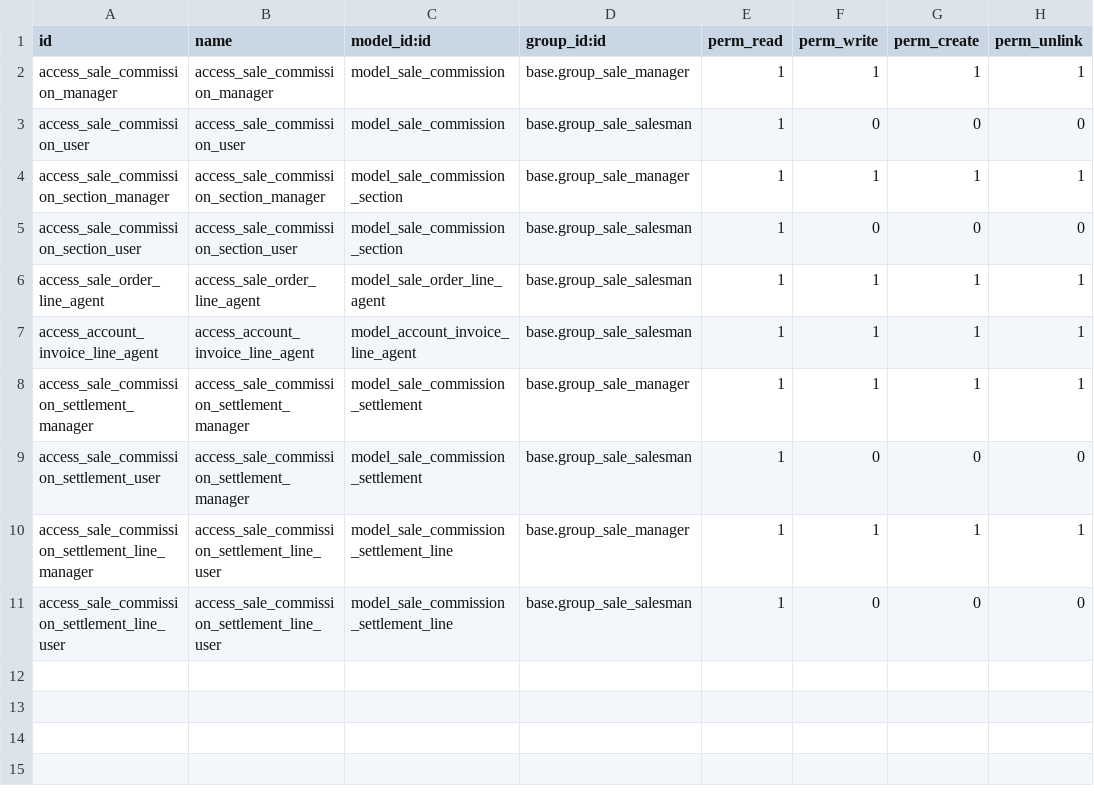
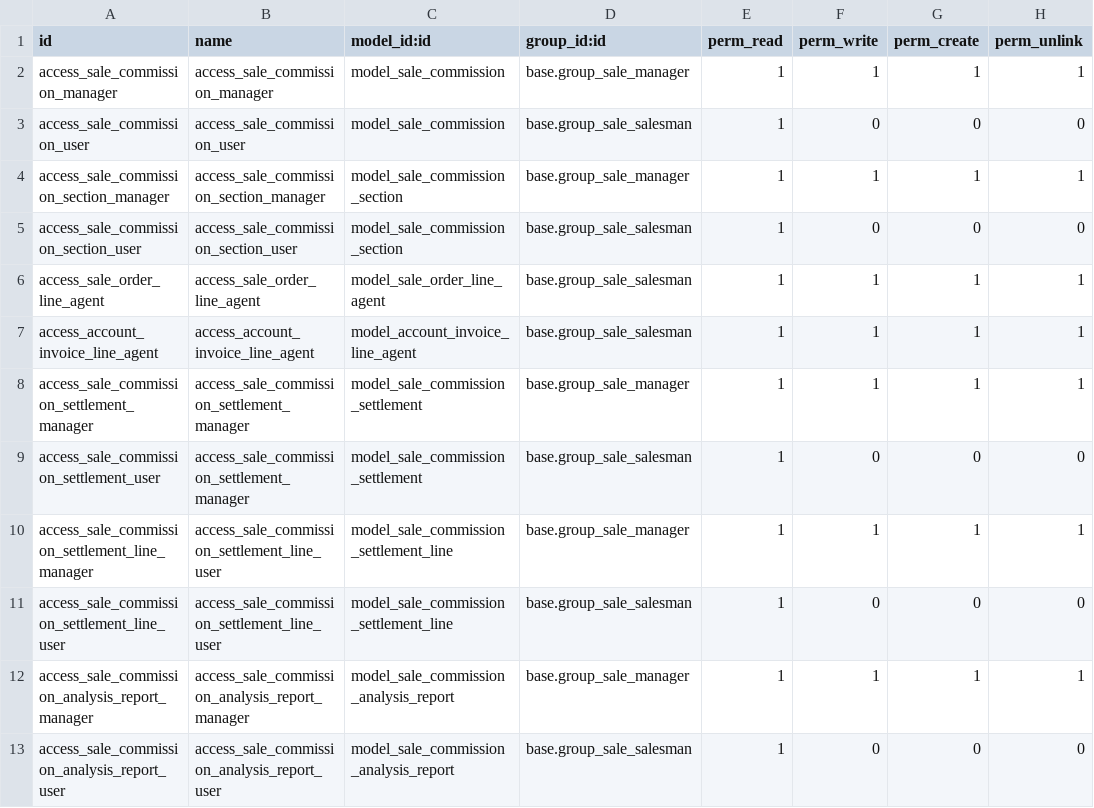
Before and after one commit to OCA/commission, a CSV file: sale_commission/security/ir.model.access.csv, drawn as a sheet; the diff names each change by its address in the sheet, - before the commit and + after, or states it on an @@ line.

Commit message:
Adding menuitem
Qweb report and menuitem

Qweb report and menuitem

Version and credits

Remove report line

Commission analysis

Camel case model

Relative import fix

Update ir.model.access.csv

Update ir.model.access.csv

Avoid deprecated use of osv

Pylint

Pylint

Pylint

Pylint

Quit unwanted log file

Redo import hook

Fix import hook

```diff
--- a/sale_commission/security/ir.model.access.csv
+++ b/sale_commission/security/ir.model.access.csv
+row 12: access_sale_commission_analysis_report_manager | access_sale_commission_analysis_report_manager | model_sale_commission_analysis_report | base.group_sale_manager | 1 | 1 | 1 | 1
+row 13: access_sale_commission_analysis_report_user | access_sale_commission_analysis_report_user | model_sale_commission_analysis_report | base.group_sale_salesman | 1 | 0 | 0 | 0
```
Also changed, not shown: 9 other files.
